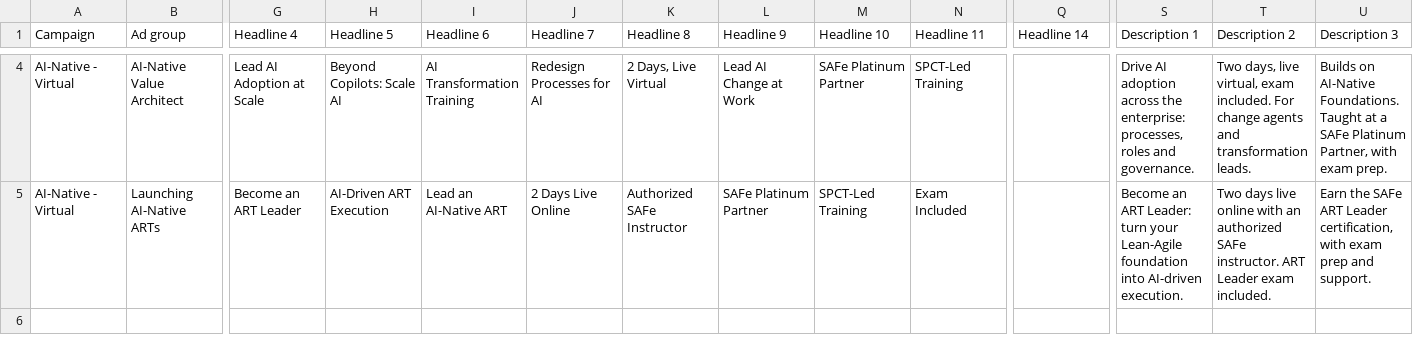
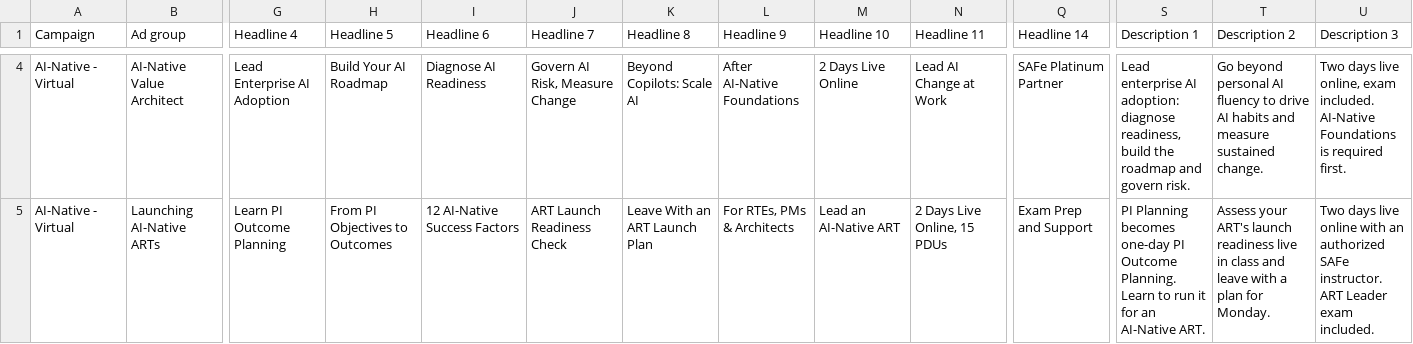
Before and after one commit to mlbwhf/test, a CSV file: ads-agent/proposals/2026-11_rsa_stage1_google-ads-editor.csv, drawn as a sheet; only a part is shown, gaps mark what is left out; the diff covers the shown part only; the diff names each change by its address in the sheet, - before the commit and + after, or states it on an @@ line.

```diff
--- a/ads-agent/proposals/2026-11_rsa_stage1_google-ads-editor.csv
+++ b/ads-agent/proposals/2026-11_rsa_stage1_google-ads-editor.csv
-G4 (Headline 4): Lead AI Adoption at Scale
+G4 (Headline 4): Lead Enterprise AI Adoption
-H4 (Headline 5): Beyond Copilots: Scale AI
+H4 (Headline 5): Build Your AI Roadmap
-I4 (Headline 6): AI Transformation Training
+I4 (Headline 6): Diagnose AI Readiness
-J4 (Headline 7): Redesign Processes for AI
+J4 (Headline 7): Govern AI Risk, Measure Change
-K4 (Headline 8): 2 Days, Live Virtual
+K4 (Headline 8): Beyond Copilots: Scale AI
-L4 (Headline 9): Lead AI Change at Work
+L4 (Headline 9): After AI-Native Foundations
-M4 (Headline 10): SAFe Platinum Partner
+M4 (Headline 10): 2 Days Live Online
-N4 (Headline 11): SPCT-Led Training
+N4 (Headline 11): Lead AI Change at Work
-Q4 (Headline 14): (empty)
+Q4 (Headline 14): SAFe Platinum Partner
-S4 (Description 1): Drive AI adoption across the enterprise: processes, roles and governance.
+S4 (Description 1): Lead enterprise AI adoption: diagnose readiness, build the roadmap and govern risk.
-T4 (Description 2): Two days, live virtual, exam included. For change agents and transformation leads.
+T4 (Description 2): Go beyond personal AI fluency to drive AI habits and measure sustained change.
-U4 (Description 3): Builds on AI-Native Foundations. Taught at a SAFe Platinum Partner, with exam prep.
+U4 (Description 3): Two days live online, exam included. AI-Native Foundations is required first.
-G5 (Headline 4): Become an ART Leader
+G5 (Headline 4): Learn PI Outcome Planning
-H5 (Headline 5): AI-Driven ART Execution
+H5 (Headline 5): From PI Objectives to Outcomes
-I5 (Headline 6): Lead an AI-Native ART
+I5 (Headline 6): 12 AI-Native Success Factors
-J5 (Headline 7): 2 Days Live Online
+J5 (Headline 7): ART Launch Readiness Check
-K5 (Headline 8): Authorized SAFe Instructor
+K5 (Headline 8): Leave With an ART Launch Plan
-L5 (Headline 9): SAFe Platinum Partner
+L5 (Headline 9): For RTEs, PMs & Architects
-M5 (Headline 10): SPCT-Led Training
+M5 (Headline 10): Lead an AI-Native ART
-N5 (Headline 11): Exam Included
+N5 (Headline 11): 2 Days Live Online, 15 PDUs
-Q5 (Headline 14): (empty)
+Q5 (Headline 14): Exam Prep and Support
-S5 (Description 1): Become an ART Leader: turn your Lean-Agile foundation into AI-driven execution.
+S5 (Description 1): PI Planning becomes one-day PI Outcome Planning. Learn to run it for an AI-Native ART.
-T5 (Description 2): Two days live online with an authorized SAFe instructor. ART Leader exam included.
+T5 (Description 2): Assess your ART's launch readiness live in class and leave with a plan for Monday.
-U5 (Description 3): Earn the SAFe ART Leader certification, with exam prep and support.
+U5 (Description 3): Two days live online with an authorized SAFe instructor. ART Leader exam included.
```
Also changed, not shown: 31 edited cells elsewhere in this file, ads-agent/proposals/2026-11_rsa_stage2_google-ads-editor.csv, ads-agent/proposals/2026-11_rsa_stage3_google-ads-editor.csv, 3 other files.
